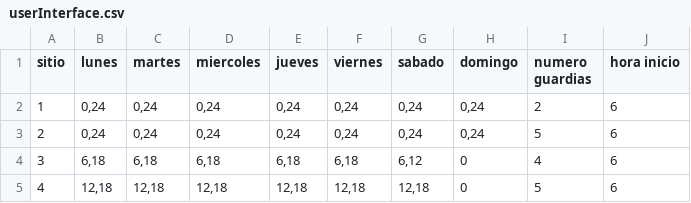
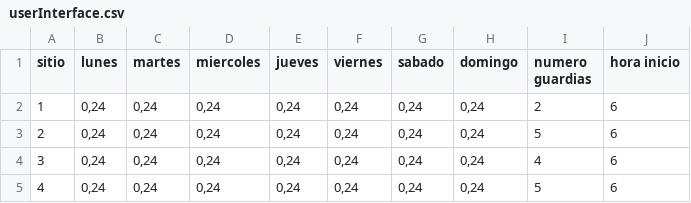
Before and after one commit to renejal/assignment-of-truns, a CSV file: Data/userInterface.csv, drawn as a sheet.

```diff
--- a/Data/userInterface.csv
+++ b/Data/userInterface.csv
@@ -3,3 +3,3 @@ sitio,lunes,martes,miercoles,jueves,viernes,sabado,domingo,numero guardias,hora
 2,"0,24","0,24","0,24","0,24","0,24","0,24","0,24",5,6
-3,"6,18","6,18","6,18","6,18","6,18","6,12",0,4,6
-4,"12,18","12,18","12,18","12,18","12,18","12,18",0,5,6
+3,"0,24","0,24","0,24","0,24","0,24","0,24","0,24",4,6
+4,"0,24","0,24","0,24","0,24","0,24","0,24","0,24",5,6
```
Also changed, not shown: Data/Inputdata.csv, Data/vigilants.csv, 1 other file.
